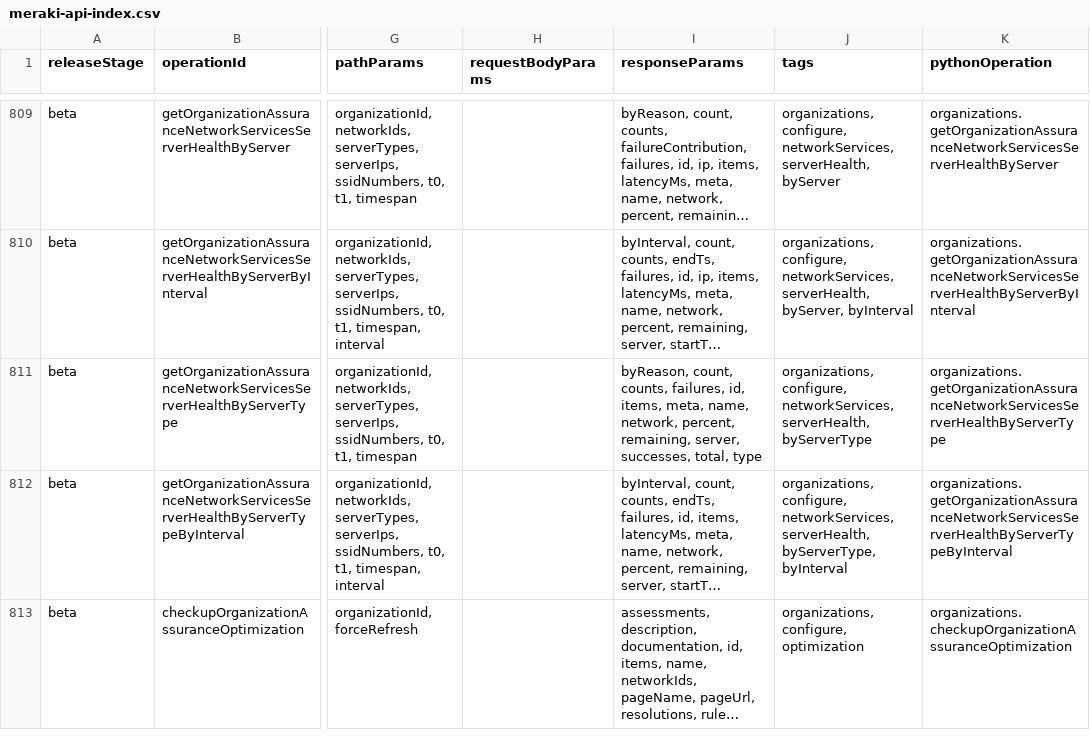
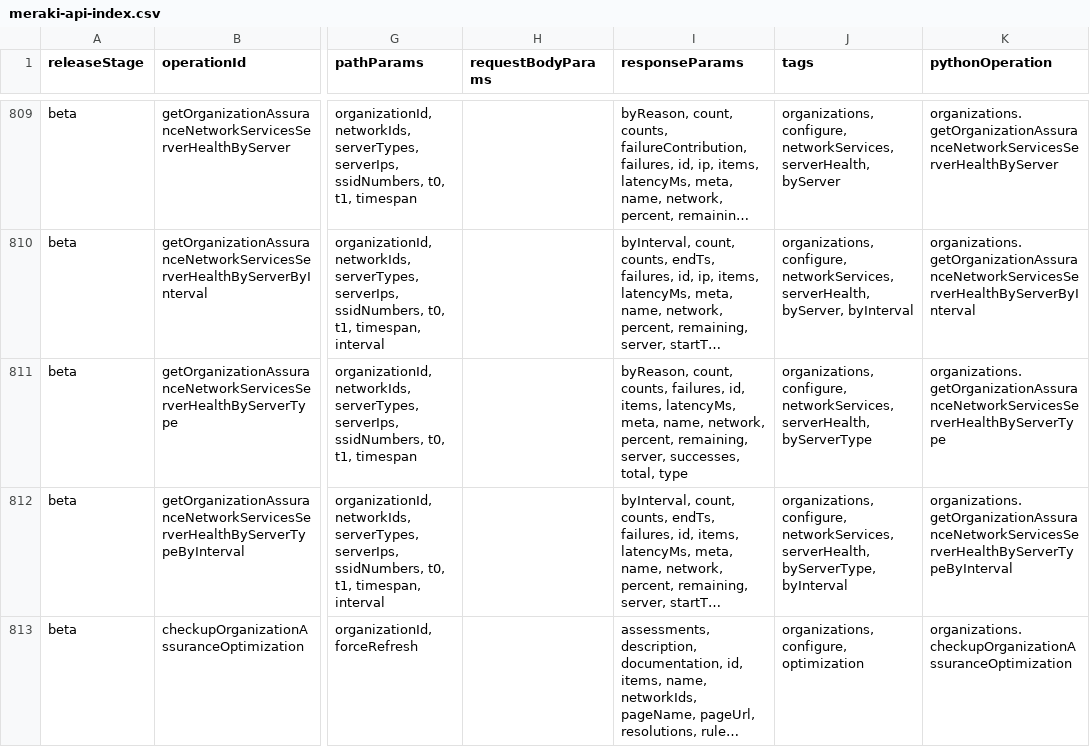
Before and after one commit to CiscoDevNet/Meraki-Dashboard-API-v1-Documentation, a CSV file: docs/api-index/meraki-api-index.csv, drawn as a sheet; only a part is shown, gaps mark what is left out; long unchanged cells end in …; the diff covers the shown part only; the diff names each change by its address in the sheet, - before the commit and + after, or states it on an @@ line.

```diff
--- a/docs/api-index/meraki-api-index.csv
+++ b/docs/api-index/meraki-api-index.csv
-I811 (responseParams): …id, items, meta, name,…
+I811 (responseParams): …id, items, latencyMs, meta, name,…
```
Also changed, not shown: 1 added row and 17 edited cells elsewhere in this file, 6 other files.
